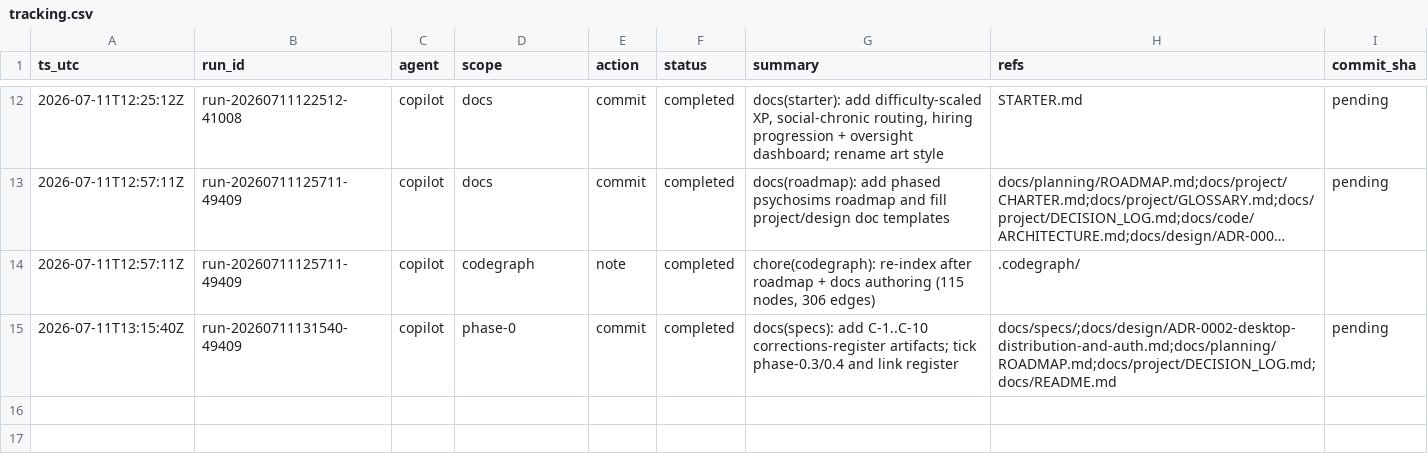
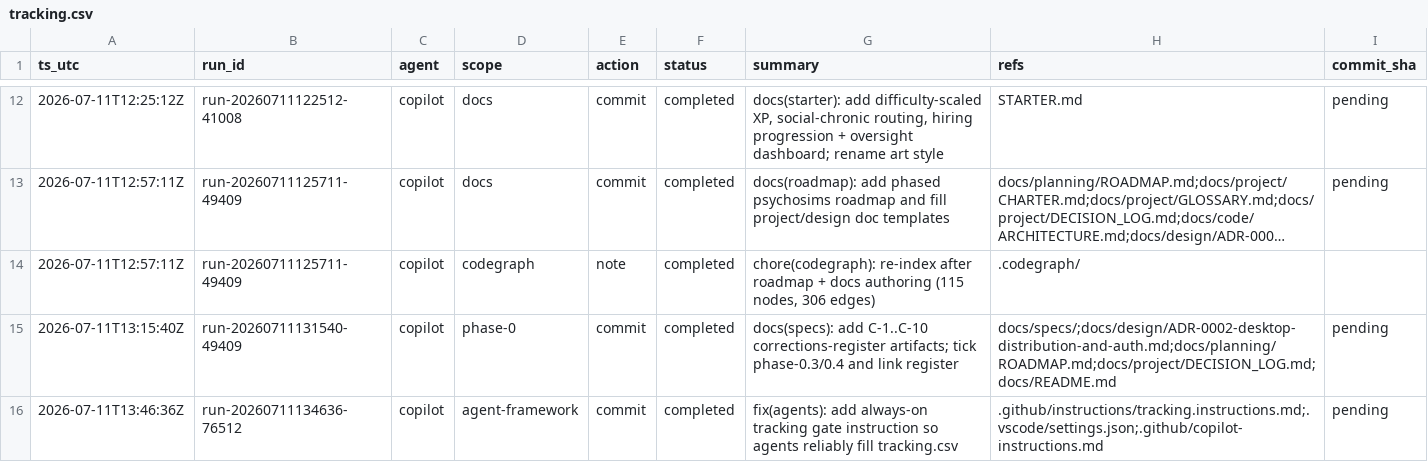
Before and after one commit to metaphy6/psychosims, a CSV file: docs/tracking/tracking.csv, drawn as a sheet; only a part is shown, gaps mark what is left out; long unchanged cells end in ….

Commit message:
fix(agents): add always-on tracking gate instruction so agents reliably fill tracking.csv
Refs:
  - .github/instructions/tracking.instructions.md
  - .vscode/settings.json
  - .github/copilot-instructions.md

[run-20260711134636-76512]

```diff
--- a/docs/tracking/tracking.csv
+++ b/docs/tracking/tracking.csv
@@ -15 +15,2 @@ ts_utc,run_id,agent,scope,action,status,summary,refs,commit_sha
 2026-07-11T13:15:40Z,run-20260711131540-49409,copilot,phase-0,commit,completed,docs(specs): add C-1..C-10 corrections-register artifacts; tick phase-0.3/0.4 and link register,docs/specs/;docs/design/ADR-0002-desktop-distribution-and-auth.md;docs/planning/ROADMAP.md;docs/project/DECISION_LOG.md;docs/README.md,pending
+2026-07-11T13:46:36Z,run-20260711134636-76512,copilot,agent-framework,commit,completed,fix(agents): add always-on tracking gate instruction so agents reliably fill tracking.csv,.github/instructions/tracking.instructions.md;.vscode/settings.json;.github/copilot-instructions.md,pending
```
Also changed, not shown: 5 other files.
